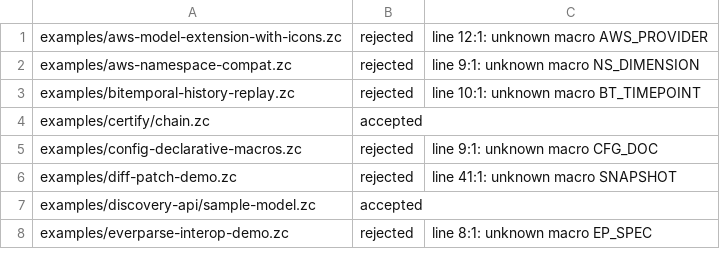
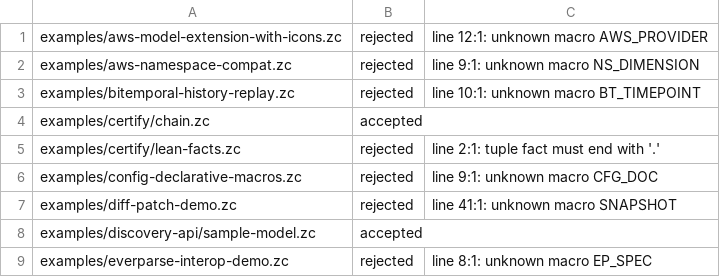
Before and after one commit to jagg-ix/zil-lib, a TSV file: spec/corpus-status.tsv, drawn as a sheet; only a part is shown; the diff names each change by its address in the sheet, - before the commit and + after, or states it on an @@ line.

```diff
--- a/spec/corpus-status.tsv
+++ b/spec/corpus-status.tsv
+row 5: examples/certify/lean-facts.zc | rejected | line 2:1: tuple fact must end with '.'
```
Also changed, not shown: 7 other files.
